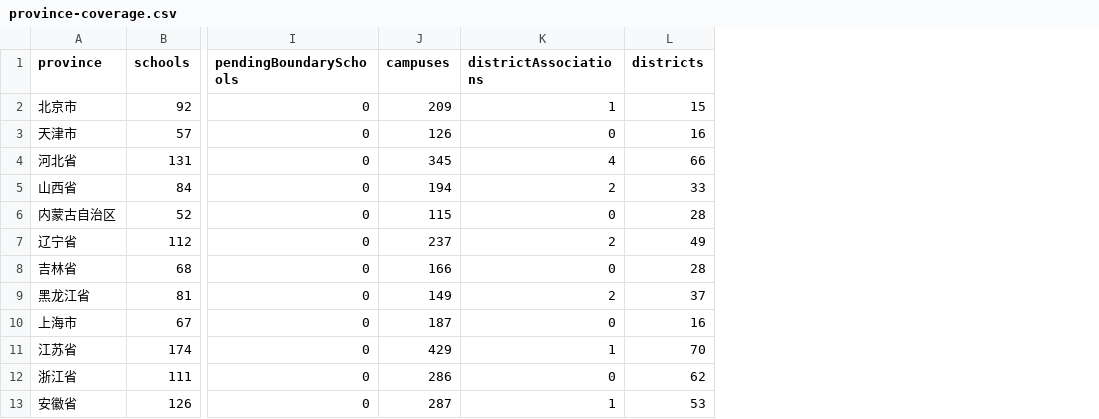
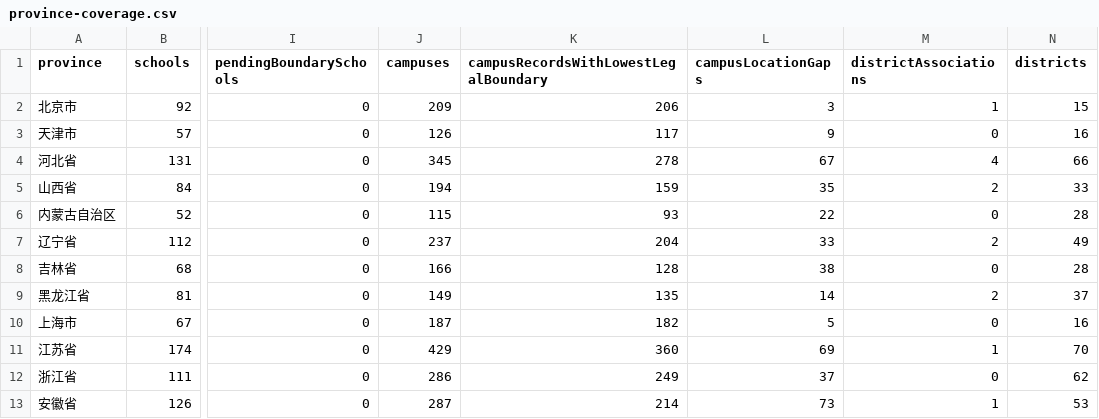
Before and after one commit to ProfessorZhi/china-university-atlas, a CSV file: reports/province-coverage.csv, drawn as a sheet; only a part is shown, gaps mark what is left out; the diff names each change by its address in the sheet, - before the commit and + after, or states it on an @@ line.

```diff
--- a/reports/province-coverage.csv
+++ b/reports/province-coverage.csv
+column K, rows 1-13: campusRecordsWithLowestLegalBoundary | 206 | 117 | 278 | 159 | 93 | 204 | 128 | 135 | 182 | 360 | 249 | 214
+column L (campusLocationGaps), rows 2-13: 3 | 9 | 67 | 35 | 22 | 33 | 38 | 14 | 5 | 69 | 37 | 73
```
Also changed, not shown: 1 other file.
